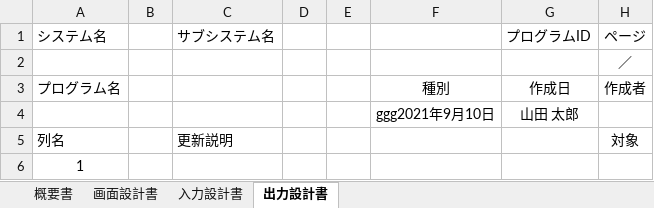
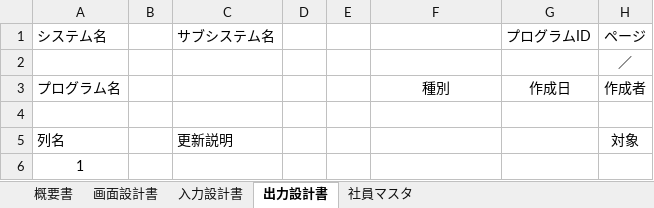
Before and after one commit to winofsql/subject-0910, an Excel workbook: create-spec-format/簡易詳細設計書フォーマット.xlsx, sheet 出力設計書, drawn as a sheet; only a part is shown; values as stored, in another font and other column widths than the file's, no borders; the diff names each change by its address in the sheet, - before the commit and + after, or states it on an @@ line.

```diff
--- a/create-spec-format/簡易詳細設計書フォーマット.xlsx (sheet 出力設計書)
+++ b/create-spec-format/簡易詳細設計書フォーマット.xlsx (sheet 出力設計書)
+sheet tab: 社員マスタ
-row 4:  |  |  |  |  | ggg2021年9月10日 | 山田 太郎
+row 4: (empty)
```
Also changed, not shown: sheet 入力設計書, sheet 画面設計書, 1 other file.
